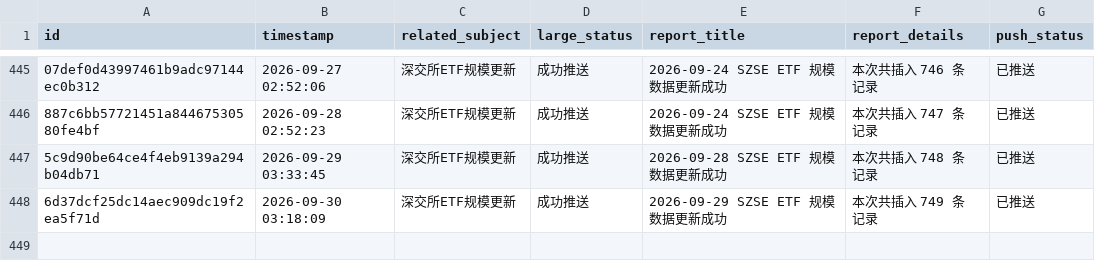
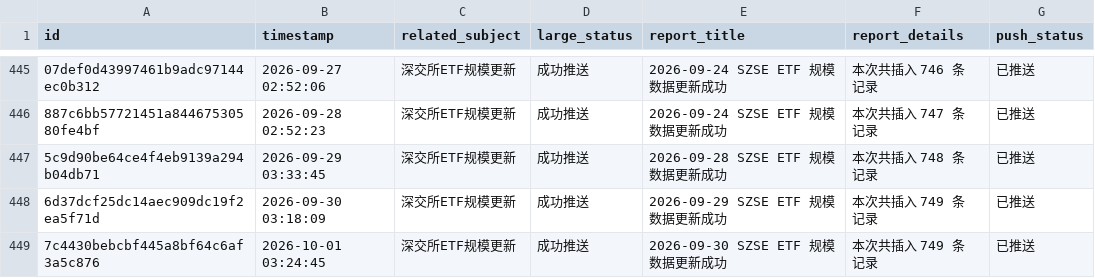
Before and after one commit to cmdSTARMO/cmdstar.github.io, a CSV file: auto_files/push_related/data/push_events.csv, drawn as a sheet; only a part is shown, gaps mark what is left out; the diff names each change by its address in the sheet, - before the commit and + after, or states it on an @@ line.

```diff
--- a/auto_files/push_related/data/push_events.csv
+++ b/auto_files/push_related/data/push_events.csv
+row 449: 7c4430bebcbf445a8bf64c6af3a5c876 | 2026-10-01 03:24:45 | 深交所ETF规模更新 | 成功推送 | 2026-09-30 SZSE ETF 规模数据更新成功 | 本次共插入 749 条记录 | 已推送
```
Also changed, not shown: 1 other file.
